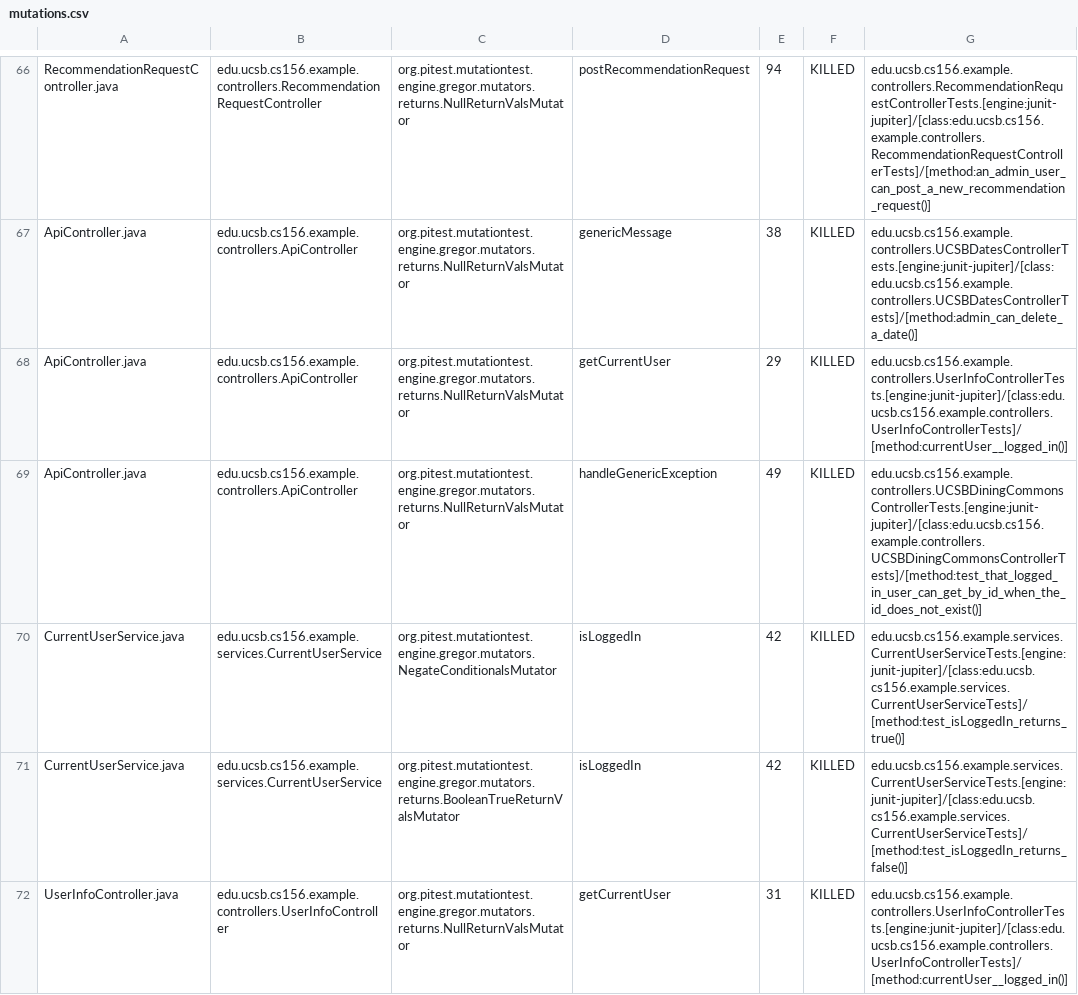
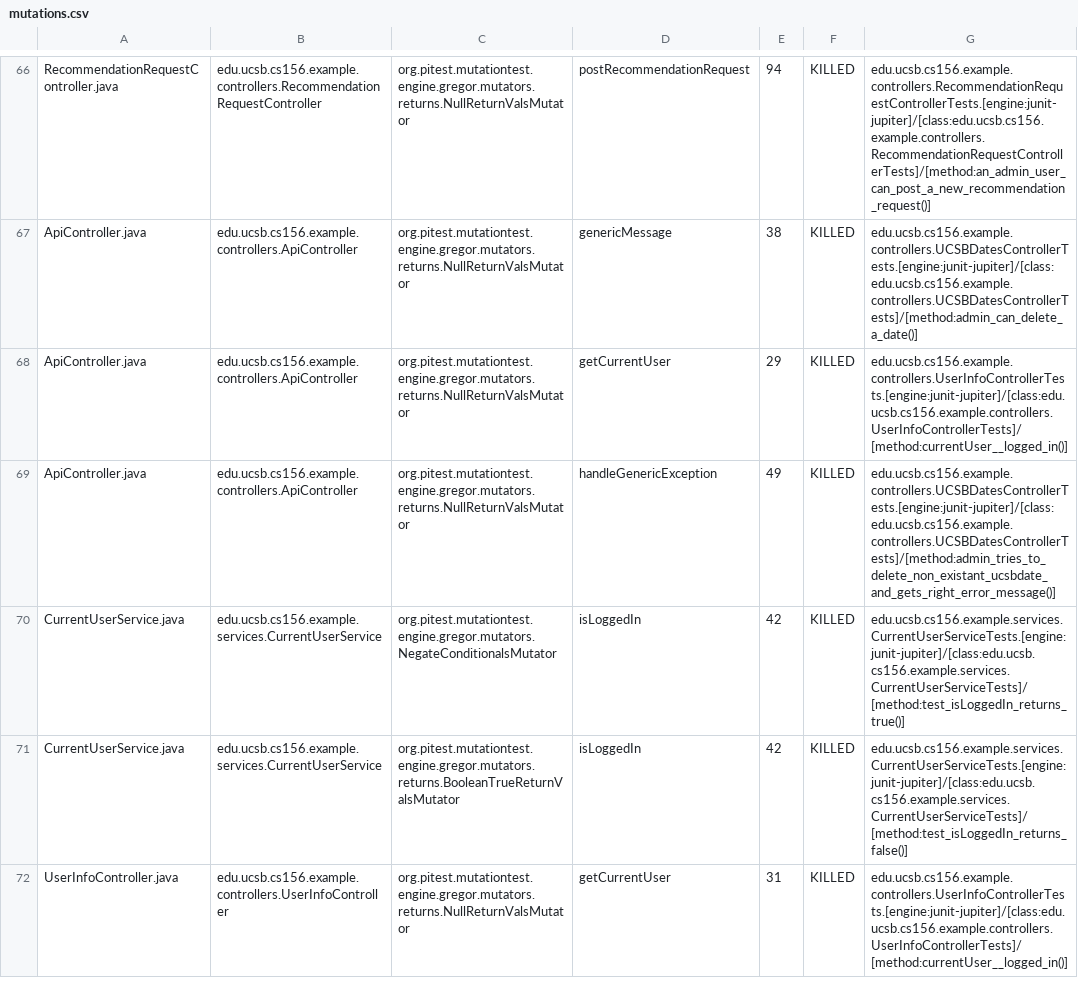
Before and after one commit to ucsb-cs156-f24/team01-f24-06, a CSV file: prs/53/pitest/mutations.csv, drawn as a sheet; only a part is shown, gaps mark what is left out.

Commit message:
Deploying to gh-pages from @ ucsb-cs156-f24/team01-f24-06@7bc1f6b7b5d06e92c07a63a0988c8e9c252e35a3 🚀

```diff
--- a/prs/53/pitest/mutations.csv
+++ b/prs/53/pitest/mutations.csv
@@ -68,3 +68,3 @@ ApiController.java,edu.ucsb.cs156.example.controllers.ApiController,org.pitest.m
 ApiController.java,edu.ucsb.cs156.example.controllers.ApiController,org.pitest.mutationtest.engine.gregor.mutators.returns.NullReturnValsMutator,getCurrentUser,29,KILLED,edu.ucsb.cs156.example.controllers.UserInfoControllerTests.[engine:junit-jupiter]/[class:edu.ucsb.cs156.example.controllers.UserInfoControllerTests]/[method:currentUser__logged_in()]
-ApiController.java,edu.ucsb.cs156.example.controllers.ApiController,org.pitest.mutationtest.engine.gregor.mutators.returns.NullReturnValsMutator,handleGenericException,49,KILLED,edu.ucsb.cs156.example.controllers.UCSBDiningCommonsControllerTests.[engine:junit-jupiter]/[class:edu.ucsb.cs156.example.controllers.UCSBDiningCommonsControllerTests]/[method:test_that_logged_in_user_can_get_by_id_when_the_id_does_not_exist()]
+ApiController.java,edu.ucsb.cs156.example.controllers.ApiController,org.pitest.mutationtest.engine.gregor.mutators.returns.NullReturnValsMutator,handleGenericException,49,KILLED,edu.ucsb.cs156.example.controllers.UCSBDatesControllerTests.[engine:junit-jupiter]/[class:edu.ucsb.cs156.example.controllers.UCSBDatesControllerTests]/[method:admin_tries_to_delete_non_existant_ucsbdate_and_gets_right_error_message()]
 CurrentUserService.java,edu.ucsb.cs156.example.services.CurrentUserService,org.pitest.mutationtest.engine.gregor.mutators.NegateConditionalsMutator,isLoggedIn,42,KILLED,edu.ucsb.cs156.example.services.CurrentUserServiceTests.[engine:junit-jupiter]/[class:edu.ucsb.cs156.example.services.CurrentUserServiceTests]/[method:test_isLoggedIn_returns_true()]
```
Also changed, not shown: 13 other files.
